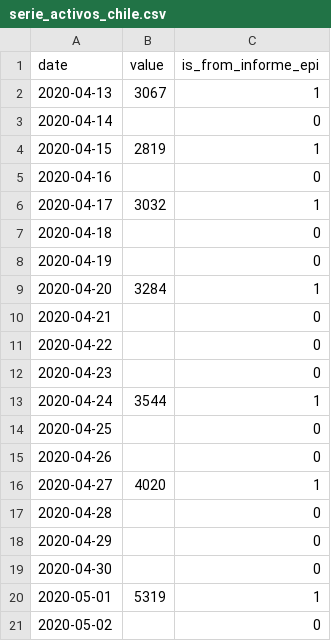
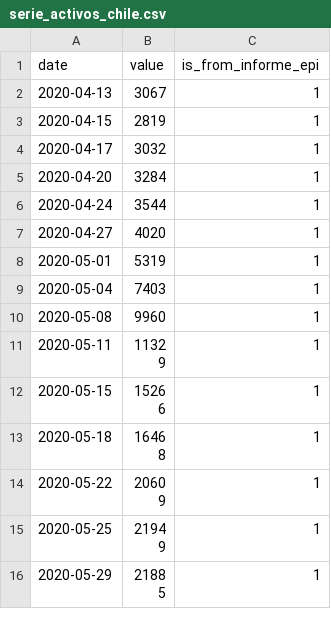
Before and after one commit to javierlopeza/datos-coronavirus-chile, a CSV file: raw_data/chile/serie_activos_chile.csv, drawn as a sheet; only a part is shown; the shorter side is filled out with more unchanged rows; the diff covers the shown part only.

Commit message:
feat(data): remove nulls from activos chile

```diff
--- a/raw_data/chile/serie_activos_chile.csv
+++ b/raw_data/chile/serie_activos_chile.csv
@@ -2,20 +2,7 @@ date,value,is_from_informe_epi
 2020-04-13,3067,1
-2020-04-14,,0
 2020-04-15,2819,1
-2020-04-16,,0
 2020-04-17,3032,1
-2020-04-18,,0
-2020-04-19,,0
 2020-04-20,3284,1
-2020-04-21,,0
-2020-04-22,,0
-2020-04-23,,0
 2020-04-24,3544,1
-2020-04-25,,0
-2020-04-26,,0
 2020-04-27,4020,1
-2020-04-28,,0
-2020-04-29,,0
-2020-04-30,,0
 2020-05-01,5319,1
-2020-05-02,,0
```
Also changed, not shown: 21 removed rows elsewhere in this file, 2 other files.
